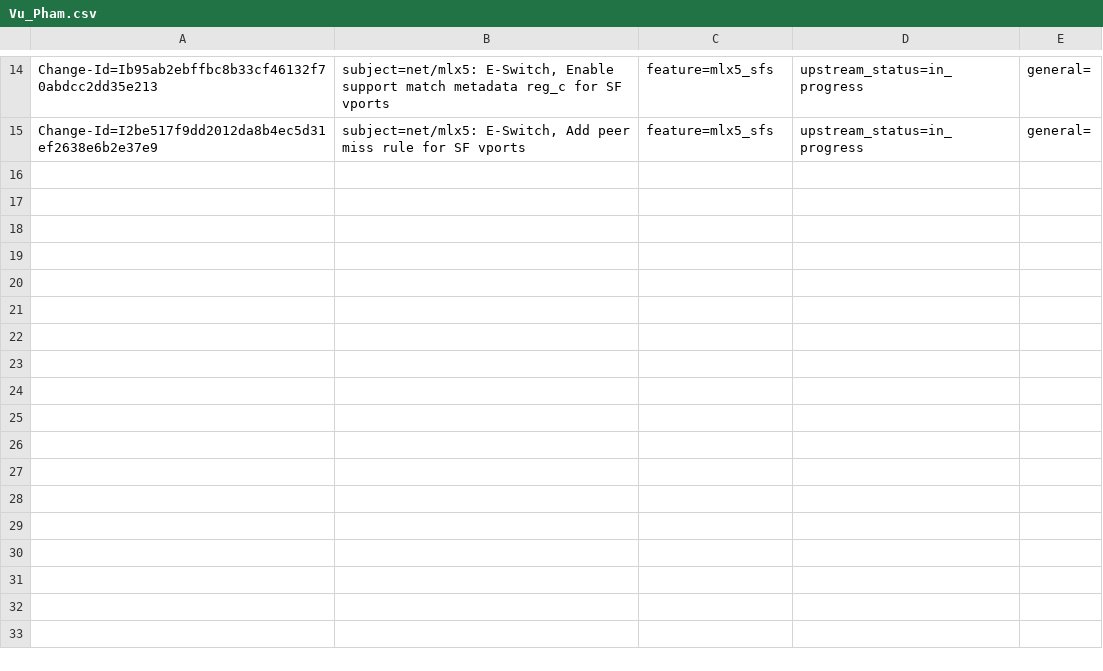
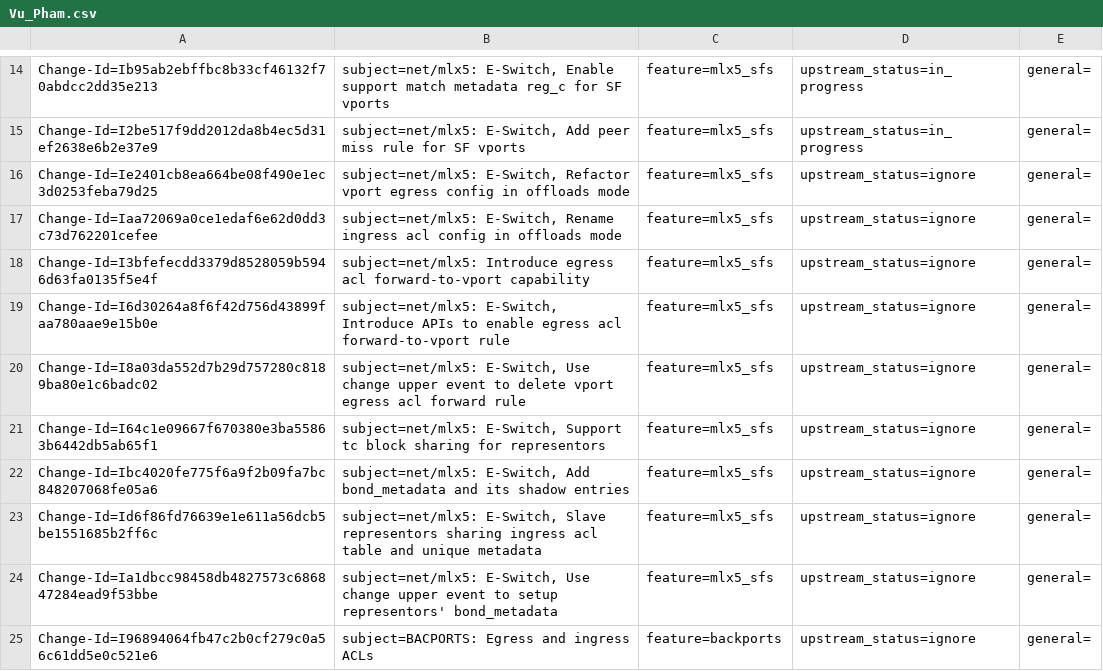
Before and after one commit to huynguyen85/temp_ipsec_inline_ofed_4_7, a CSV file: metadata/Vu_Pham.csv, drawn as a sheet; only a part is shown, gaps mark what is left out.

```diff
--- a/metadata/Vu_Pham.csv
+++ b/metadata/Vu_Pham.csv
@@ -15 +15,11 @@ Change-Id=Ib95ab2ebffbc8b33cf46132f70abdcc2dd35e213; subject=net/mlx5: E-Switch,
 Change-Id=I2be517f9dd2012da8b4ec5d31ef2638e6b2e37e9; subject=net/mlx5: E-Switch, Add peer miss rule for SF vports; feature=mlx5_sfs; upstream_status=in_progress; general=;
+Change-Id=Ie2401cb8ea664be08f490e1ec3d0253feba79d25; subject=net/mlx5: E-Switch, Refactor vport egress config in offloads mode; feature=mlx5_sfs; upstream_status=ignore; general=;
+Change-Id=Iaa72069a0ce1edaf6e62d0dd3c73d762201cefee; subject=net/mlx5: E-Switch, Rename ingress acl config in offloads mode; feature=mlx5_sfs; upstream_status=ignore; general=;
+Change-Id=I3bfefecdd3379d8528059b5946d63fa0135f5e4f; subject=net/mlx5: Introduce egress acl forward-to-vport capability; feature=mlx5_sfs; upstream_status=ignore; general=;
+Change-Id=I6d30264a8f6f42d756d43899faa780aae9e15b0e; subject=net/mlx5: E-Switch, Introduce APIs to enable egress acl forward-to-vport rule; feature=mlx5_sfs; upstream_status=ignore; general=;
+Change-Id=I8a03da552d7b29d757280c8189ba80e1c6badc02; subject=net/mlx5: E-Switch, Use change upper event to delete vport egress acl forward rule; feature=mlx5_sfs; upstream_status=ignore; general=;
+Change-Id=I64c1e09667f670380e3ba55863b6442db5ab65f1; subject=net/mlx5: E-Switch, Support tc block sharing for representors; feature=mlx5_sfs; upstream_status=ignore; general=;
+Change-Id=Ibc4020fe775f6a9f2b09fa7bc848207068fe05a6; subject=net/mlx5: E-Switch, Add bond_metadata and its shadow entries; feature=mlx5_sfs; upstream_status=ignore; general=;
+Change-Id=Id6f86fd76639e1e611a56dcb5be1551685b2ff6c; subject=net/mlx5: E-Switch, Slave representors sharing ingress acl table and unique metadata; feature=mlx5_sfs; upstream_status=ignore; general=;
+Change-Id=Ia1dbcc98458db4827573c686847284ead9f53bbe; subject=net/mlx5: E-Switch, Use change upper event to setup representors' bond_metadata; feature=mlx5_sfs; upstream_status=ignore; general=;
+Change-Id=I96894064fb47c2b0cf279c0a56c61dd5e0c521e6; subject=BACPORTS: Egress and ingress ACLs; feature=backports; upstream_status=ignore; general=;
```
Also changed, not shown: 1 other file.
